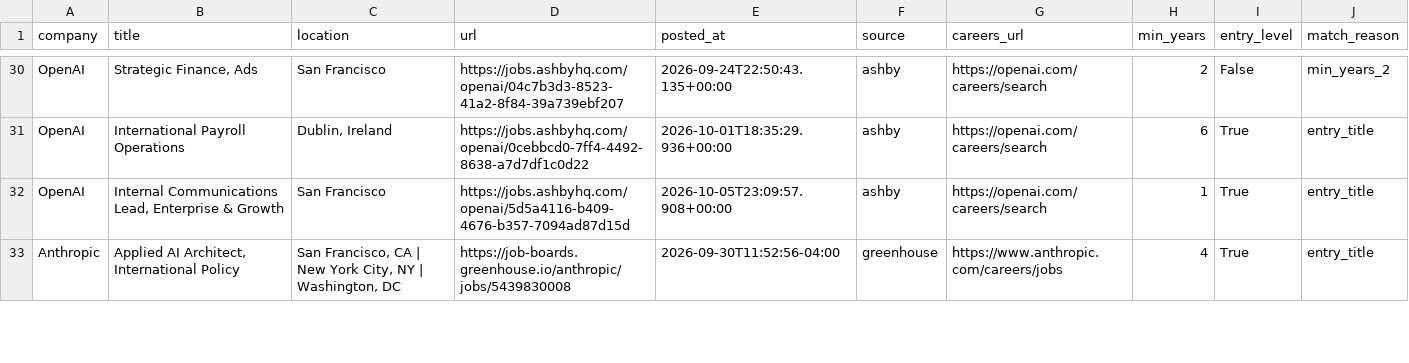
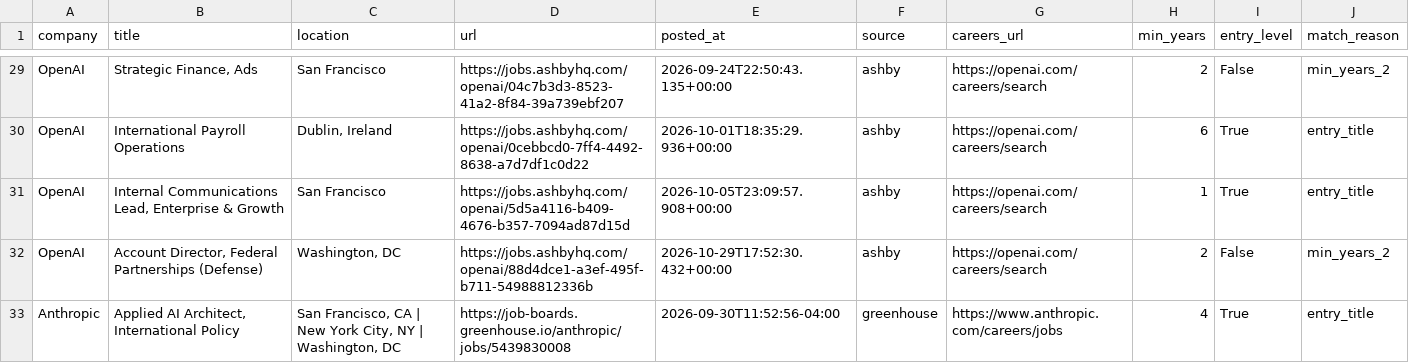
Before and after one commit to zachrosenblum/AI-Job-Board, a CSV file: New project/output/jobs.csv, drawn as a sheet; only a part is shown, gaps mark what is left out; the diff covers the shown part only.

```diff
--- a/New project/output/jobs.csv
+++ b/New project/output/jobs.csv
@@ -32,2 +31,3 @@ OpenAI,International Payroll Operations,"Dublin, Ireland",https://jobs.ashbyhq.c
 OpenAI,"Internal Communications Lead,  Enterprise & Growth",San Francisco,https://jobs.ashbyhq.com/openai/5d5a4116-b409-4676-b357-7094ad87d15d,2026-10-05T23:09:57.908+00:00,ashby,https://openai.com/careers/search,1,True,entry_title
+OpenAI,"Account Director, Federal Partnerships (Defense)","Washington, DC",https://jobs.ashbyhq.com/openai/88d4dce1-a3ef-495f-b711-54988812336b,2026-10-29T17:52:30.432+00:00,ashby,https://openai.com/careers/search,2,False,min_years_2
 Anthropic,"Applied AI Architect, International Policy","San Francisco, CA | New York City, NY | Washington, DC",https://job-boards.greenhouse.io/anthropic/jobs/5439830008,2026-09-30T11:52:56-04:00,greenhouse,https://www.anthropic.com/careers/jobs,4,True,entry_title
```
Also changed, not shown: 1 added row, 5 removed rows, 1 moved row and 5 edited cells elsewhere in this file, 2 other files.
